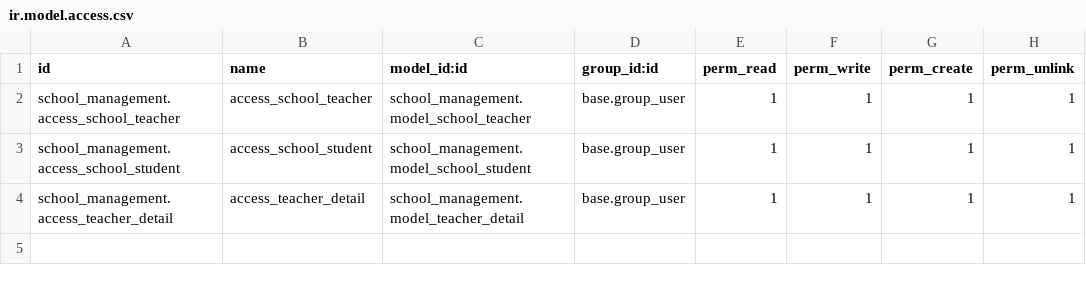
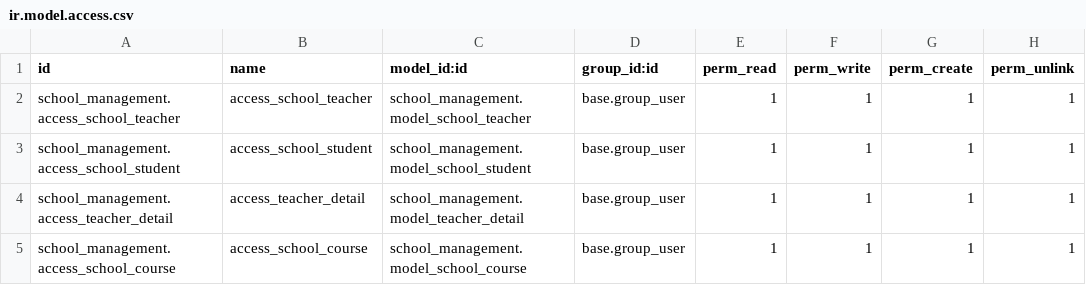
Before and after one commit to bizzappdevtitans/dhruvil_vora, a CSV file: school_management/security/ir.model.access.csv, drawn as a sheet.

```diff
--- a/school_management/security/ir.model.access.csv
+++ b/school_management/security/ir.model.access.csv
@@ -4 +4,2 @@ school_management.access_school_student,access_school_student,school_management.
 school_management.access_teacher_detail,access_teacher_detail,school_management.model_teacher_detail,base.group_user,1,1,1,1
+school_management.access_school_course,access_school_course,school_management.model_school_course,base.group_user,1,1,1,1
```
Also changed, not shown: 4 other files.
